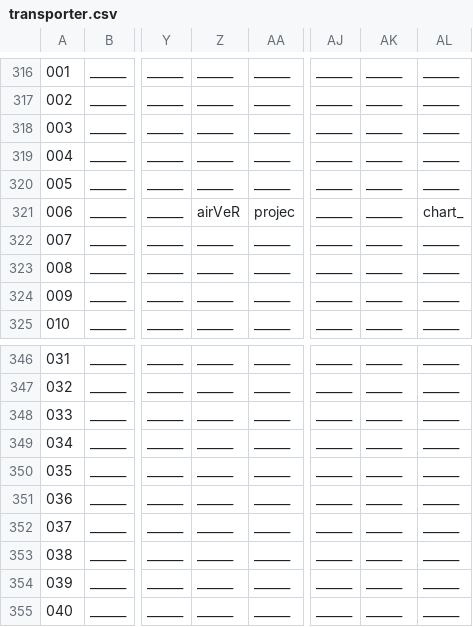
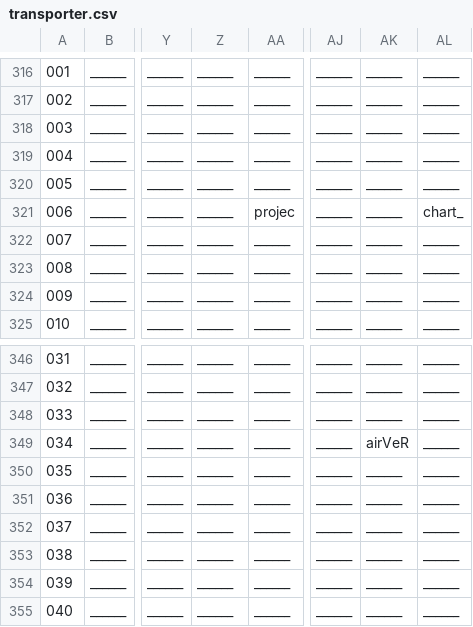
Before and after one commit to WolfgangBischoff/Progress, a CSV file: src/res/level/transporter.csv, drawn as a sheet; only a part is shown, gaps mark what is left out; the diff names each change by its address in the sheet, - before the commit and + after, or states it on an @@ line.

```diff
--- a/src/res/level/transporter.csv
+++ b/src/res/level/transporter.csv
-Z321: airVeR
+Z321: ______
-AK349: ______
+AK349: airVeR
```
Also changed, not shown: 4 other files.
